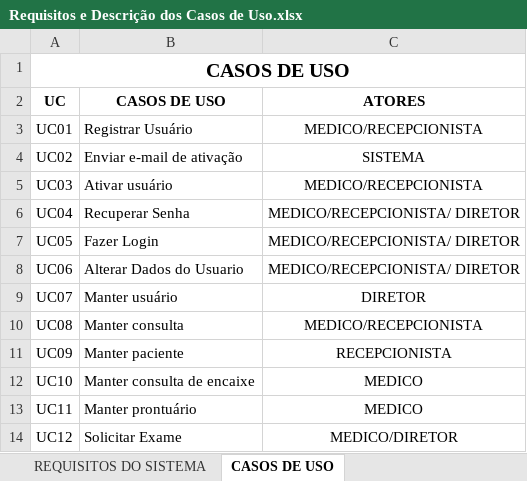
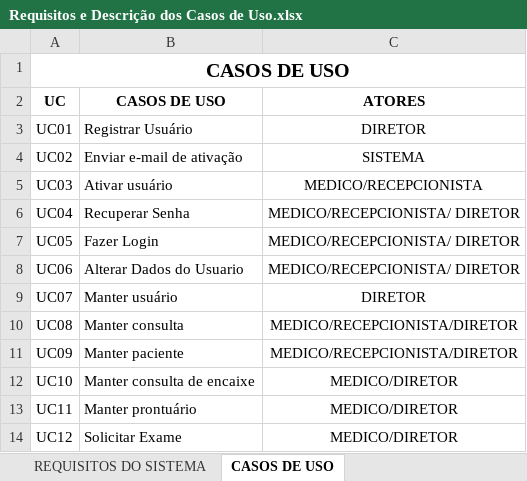
Before and after one commit to andersonavila/SisMed, an Excel workbook: Requisitos/Requisitos e Descrição dos Casos de Uso.xlsx, sheet CASOS DE USO, drawn as a sheet; values as stored, in another font and other column widths than the file's, no borders; the diff names each change by its address in the sheet, - before the commit and + after, or states it on an @@ line.

```diff
--- a/Requisitos/Requisitos e Descrição dos Casos de Uso.xlsx (sheet CASOS DE USO)
+++ b/Requisitos/Requisitos e Descrição dos Casos de Uso.xlsx (sheet CASOS DE USO)
-C3 (ATORES): MEDICO/RECEPCIONISTA
+C3 (ATORES): DIRETOR
-C10 (ATORES): MEDICO/RECEPCIONISTA
+C10 (ATORES): MEDICO/RECEPCIONISTA/DIRETOR
-C11 (ATORES): RECEPCIONISTA
+C11 (ATORES): MEDICO/RECEPCIONISTA/DIRETOR
-C12:C13 (ATORES): MEDICO
+C12:C13 (ATORES): MEDICO/DIRETOR
```
Also changed, not shown: sheet REQUISITOS DO SISTEMA, 11 other files.
